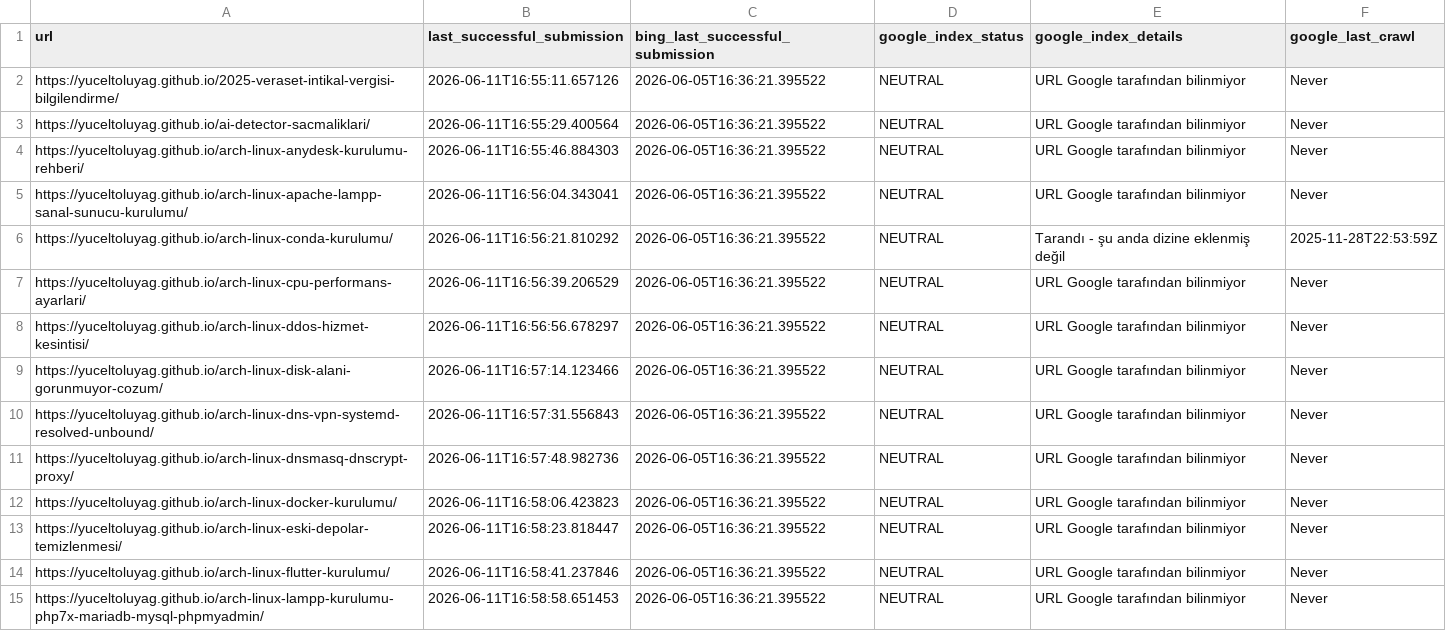
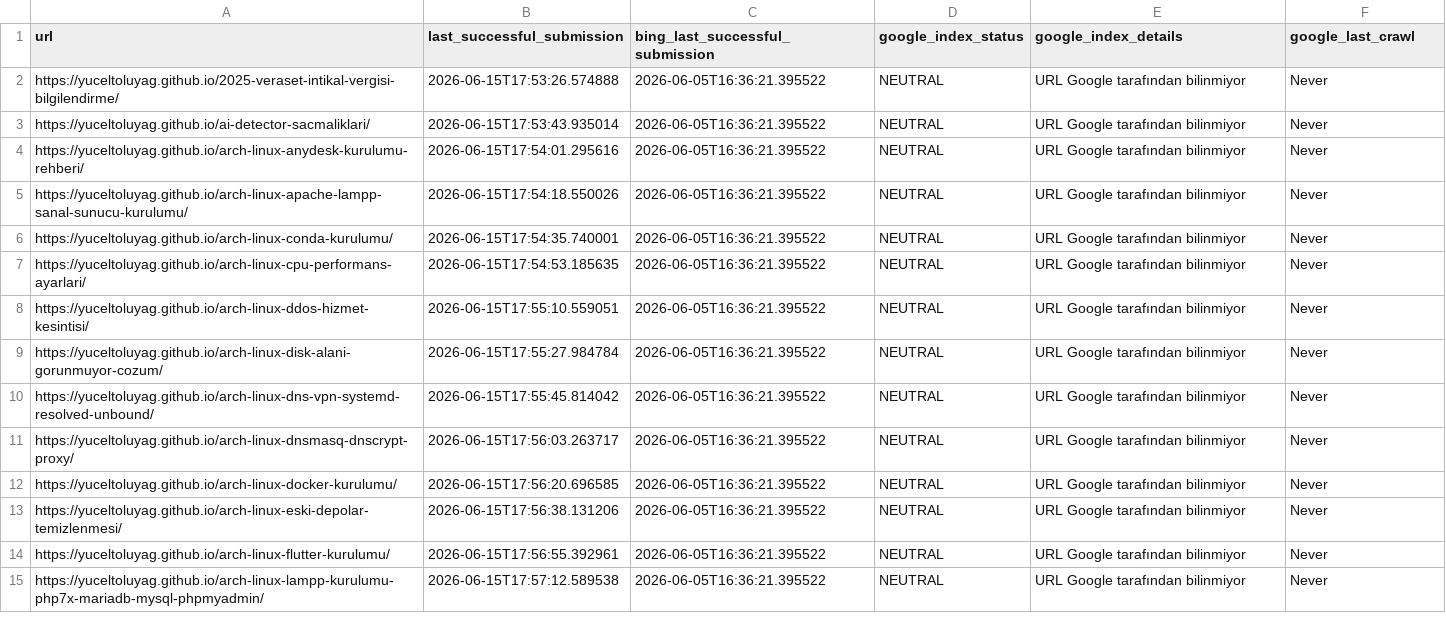
Before and after one commit to yuceltoluyag/google-indexing-tool, a CSV file: article_links.csv, drawn as a sheet; only a part is shown; the diff covers the shown part only.

```diff
--- a/article_links.csv
+++ b/article_links.csv
@@ -1,15 +1,15 @@
 url,last_successful_submission,bing_last_successful_submission,google_index_status,google_index_details,google_last_crawl
-https://yuceltoluyag.github.io/2025-veraset-intikal-vergisi-bilgilendirme/,2026-06-11T16:55:11.657126,2026-06-05T16:36:21.395522,NEUTRAL,URL Google tarafından bilinmiyor,Never
-https://yuceltoluyag.github.io/ai-detector-sacmaliklari/,2026-06-11T16:55:29.400564,2026-06-05T16:36:21.395522,NEUTRAL,URL Google tarafından bilinmiyor,Never
-https://yuceltoluyag.github.io/arch-linux-anydesk-kurulumu-rehberi/,2026-06-11T16:55:46.884303,2026-06-05T16:36:21.395522,NEUTRAL,URL Google tarafından bilinmiyor,Never
-https://yuceltoluyag.github.io/arch-linux-apache-lampp-sanal-sunucu-kurulumu/,2026-06-11T16:56:04.343041,2026-06-05T16:36:21.395522,NEUTRAL,URL Google tarafından bilinmiyor,Never
-https://yuceltoluyag.github.io/arch-linux-conda-kurulumu/,2026-06-11T16:56:21.810292,2026-06-05T16:36:21.395522,NEUTRAL,Tarandı - şu anda dizine eklenmiş değil,2025-11-28T22:53:59Z
-https://yuceltoluyag.github.io/arch-linux-cpu-performans-ayarlari/,2026-06-11T16:56:39.206529,2026-06-05T16:36:21.395522,NEUTRAL,URL Google tarafından bilinmiyor,Never
-https://yuceltoluyag.github.io/arch-linux-ddos-hizmet-kesintisi/,2026-06-11T16:56:56.678297,2026-06-05T16:36:21.395522,NEUTRAL,URL Google tarafından bilinmiyor,Never
-https://yuceltoluyag.github.io/arch-linux-disk-alani-gorunmuyor-cozum/,2026-06-11T16:57:14.123466,2026-06-05T16:36:21.395522,NEUTRAL,URL Google tarafından bilinmiyor,Never
-https://yuceltoluyag.github.io/arch-linux-dns-vpn-systemd-resolved-unbound/,2026-06-11T16:57:31.556843,2026-06-05T16:36:21.395522,NEUTRAL,URL Google tarafından bilinmiyor,Never
-https://yuceltoluyag.github.io/arch-linux-dnsmasq-dnscrypt-proxy/,2026-06-11T16:57:48.982736,2026-06-05T16:36:21.395522,NEUTRAL,URL Google tarafından bilinmiyor,Never
-https://yuceltoluyag.github.io/arch-linux-docker-kurulumu/,2026-06-11T16:58:06.423823,2026-06-05T16:36:21.395522,NEUTRAL,URL Google tarafından bilinmiyor,Never
-https://yuceltoluyag.github.io/arch-linux-eski-depolar-temizlenmesi/,2026-06-11T16:58:23.818447,2026-06-05T16:36:21.395522,NEUTRAL,URL Google tarafından bilinmiyor,Never
-https://yuceltoluyag.github.io/arch-linux-flutter-kurulumu/,2026-06-11T16:58:41.237846,2026-06-05T16:36:21.395522,NEUTRAL,URL Google tarafından bilinmiyor,Never
-https://yuceltoluyag.github.io/arch-linux-lampp-kurulumu-php7x-mariadb-mysql-phpmyadmin/,2026-06-11T16:58:58.651453,2026-06-05T16:36:21.395522,NEUTRAL,URL Google tarafından bilinmiyor,Never
+https://yuceltoluyag.github.io/2025-veraset-intikal-vergisi-bilgilendirme/,2026-06-15T17:53:26.574888,2026-06-05T16:36:21.395522,NEUTRAL,URL Google tarafından bilinmiyor,Never
+https://yuceltoluyag.github.io/ai-detector-sacmaliklari/,2026-06-15T17:53:43.935014,2026-06-05T16:36:21.395522,NEUTRAL,URL Google tarafından bilinmiyor,Never
+https://yuceltoluyag.github.io/arch-linux-anydesk-kurulumu-rehberi/,2026-06-15T17:54:01.295616,2026-06-05T16:36:21.395522,NEUTRAL,URL Google tarafından bilinmiyor,Never
+https://yuceltoluyag.github.io/arch-linux-apache-lampp-sanal-sunucu-kurulumu/,2026-06-15T17:54:18.550026,2026-06-05T16:36:21.395522,NEUTRAL,URL Google tarafından bilinmiyor,Never
+https://yuceltoluyag.github.io/arch-linux-conda-kurulumu/,2026-06-15T17:54:35.740001,2026-06-05T16:36:21.395522,NEUTRAL,URL Google tarafından bilinmiyor,Never
+https://yuceltoluyag.github.io/arch-linux-cpu-performans-ayarlari/,2026-06-15T17:54:53.185635,2026-06-05T16:36:21.395522,NEUTRAL,URL Google tarafından bilinmiyor,Never
+https://yuceltoluyag.github.io/arch-linux-ddos-hizmet-kesintisi/,2026-06-15T17:55:10.559051,2026-06-05T16:36:21.395522,NEUTRAL,URL Google tarafından bilinmiyor,Never
+https://yuceltoluyag.github.io/arch-linux-disk-alani-gorunmuyor-cozum/,2026-06-15T17:55:27.984784,2026-06-05T16:36:21.395522,NEUTRAL,URL Google tarafından bilinmiyor,Never
+https://yuceltoluyag.github.io/arch-linux-dns-vpn-systemd-resolved-unbound/,2026-06-15T17:55:45.814042,2026-06-05T16:36:21.395522,NEUTRAL,URL Google tarafından bilinmiyor,Never
+https://yuceltoluyag.github.io/arch-linux-dnsmasq-dnscrypt-proxy/,2026-06-15T17:56:03.263717,2026-06-05T16:36:21.395522,NEUTRAL,URL Google tarafından bilinmiyor,Never
+https://yuceltoluyag.github.io/arch-linux-docker-kurulumu/,2026-06-15T17:56:20.696585,2026-06-05T16:36:21.395522,NEUTRAL,URL Google tarafından bilinmiyor,Never
+https://yuceltoluyag.github.io/arch-linux-eski-depolar-temizlenmesi/,2026-06-15T17:56:38.131206,2026-06-05T16:36:21.395522,NEUTRAL,URL Google tarafından bilinmiyor,Never
+https://yuceltoluyag.github.io/arch-linux-flutter-kurulumu/,2026-06-15T17:56:55.392961,2026-06-05T16:36:21.395522,NEUTRAL,URL Google tarafından bilinmiyor,Never
+https://yuceltoluyag.github.io/arch-linux-lampp-kurulumu-php7x-mariadb-mysql-phpmyadmin/,2026-06-15T17:57:12.589538,2026-06-05T16:36:21.395522,NEUTRAL,URL Google tarafından bilinmiyor,Never
```
Also changed, not shown: 136 edited cells elsewhere in this file.
